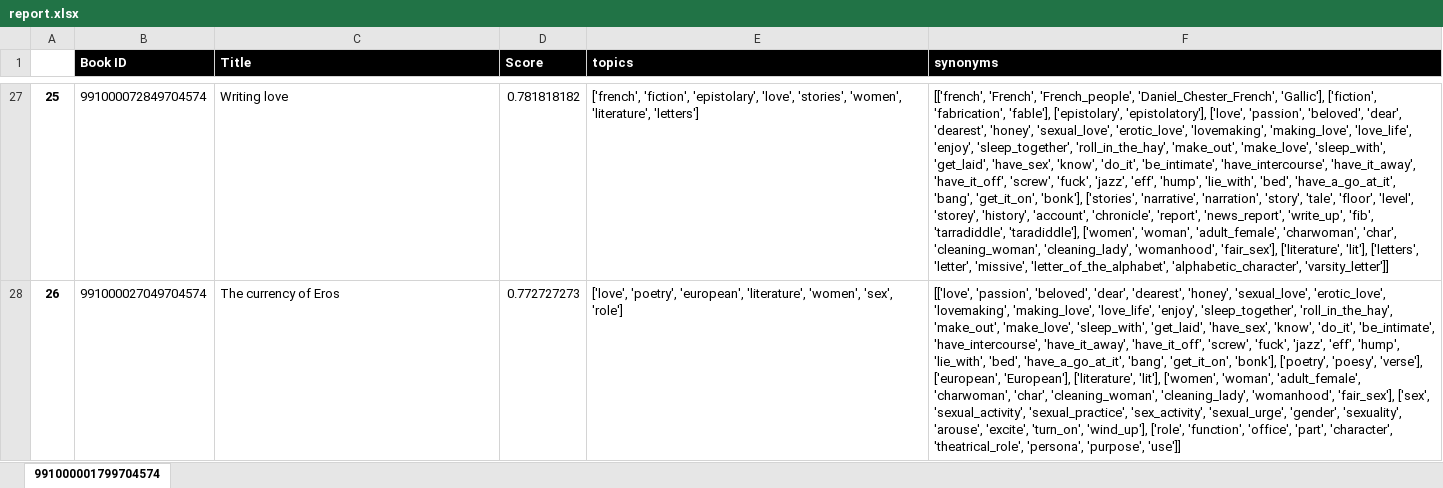
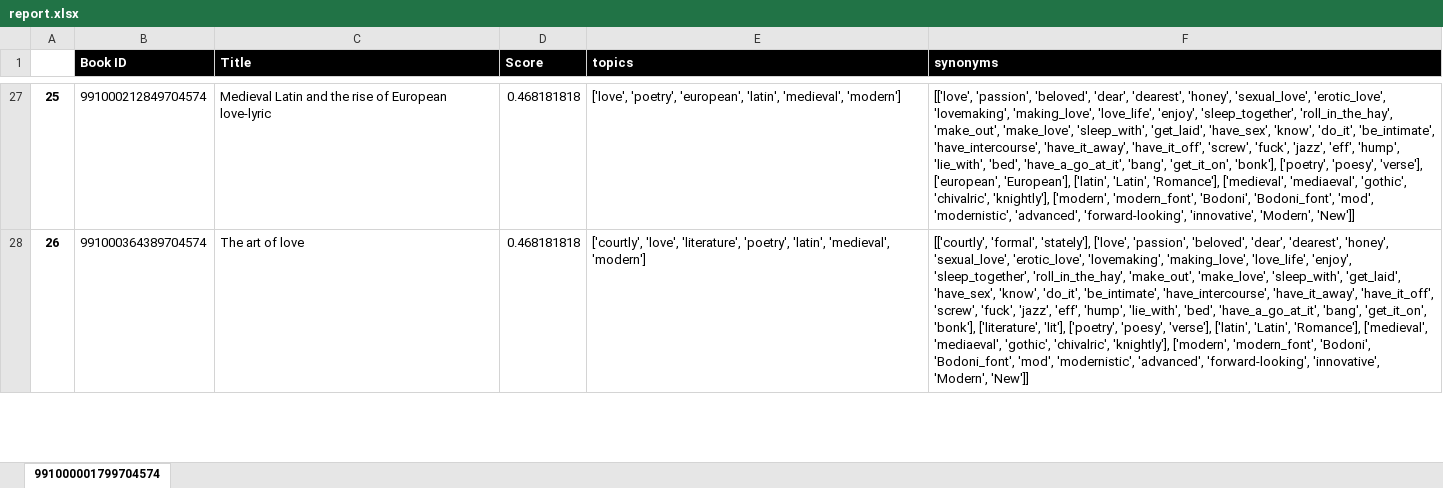
Before and after one commit to sapirnahum26394/NLP_Book_Recommendation, an Excel workbook: BackEnd/files/report.xlsx, sheet 991000001799704574, drawn as a sheet; only a part is shown, gaps mark what is left out; values as stored, in another font and other column widths than the file's, no borders; the diff covers the shown part only; the diff names each change by its address in the sheet, - before the commit and + after, or states it on an @@ line.

Commit message:
update report and rating

```diff
--- a/BackEnd/files/report.xlsx (sheet 991000001799704574)
+++ b/BackEnd/files/report.xlsx (sheet 991000001799704574)
-B27 (Book ID): 991000072849704574
+B27 (Book ID): 991000212849704574
-C27 (Title): Writing love
+C27 (Title): Medieval Latin and the rise of European love-lyric
-D27 (Score): 0.781818182
+D27 (Score): 0.468181818
-E27 (topics): ['french', 'fiction', 'epistolary', 'love', 'stories', 'women', 'literature', 'letters']
+E27 (topics): ['love', 'poetry', 'european', 'latin', 'medieval', 'modern']
-F27 (synonyms): [['french', 'French', 'French_people', 'Daniel_Chester_French', 'Gallic'], ['fiction', 'fabrication', 'fable'], ['epistolary', 'epistolatory'], ['love', 'passion', 'beloved', 'dear', 'dearest', 'honey', 'sexual_love', 'erotic_love', 'lovemaking', 'making_love', 'love_life', 'enjoy', 'sleep_together', 'roll_in_the_hay', 'make_out', 'make_love', 'sleep_with', 'get_laid', 'have_sex', 'know', 'do_it', 'be_intimate', 'have_intercourse', 'have_it_away', 'have_it_off', 'screw', 'fuck', 'jazz', 'eff', 'hump', 'lie_with', 'bed', 'have_a_go_at_it', 'bang', 'get_it_on', 'bonk'], ['stories', 'narrative', 'narration', 'story', 'tale', 'floor', 'level', 'storey', 'history', 'account', 'chronicle', 'report', 'news_report', 'write_up', 'fib', 'tarradiddle', 'taradiddle'], ['women', 'woman', 'adult_female', 'charwoman', 'char', 'cleaning_woman', 'cleaning_lady', 'womanhood', 'fair_sex'], ['literature', 'lit'], ['letters', 'letter', 'missive', 'letter_of_the_alphabet', 'alphabetic_character', 'varsity_letter']]
+F27 (synonyms): [['love', 'passion', 'beloved', 'dear', 'dearest', 'honey', 'sexual_love', 'erotic_love', 'lovemaking', 'making_love', 'love_life', 'enjoy', 'sleep_together', 'roll_in_the_hay', 'make_out', 'make_love', 'sleep_with', 'get_laid', 'have_sex', 'know', 'do_it', 'be_intimate', 'have_intercourse', 'have_it_away', 'have_it_off', 'screw', 'fuck', 'jazz', 'eff', 'hump', 'lie_with', 'bed', 'have_a_go_at_it', 'bang', 'get_it_on', 'bonk'], ['poetry', 'poesy', 'verse'], ['european', 'European'], ['latin', 'Latin', 'Romance'], ['medieval', 'mediaeval', 'gothic', 'chivalric', 'knightly'], ['modern', 'modern_font', 'Bodoni', 'Bodoni_font', 'mod', 'modernistic', 'advanced', 'forward-looking', 'innovative', 'Modern', 'New']]
-B28 (Book ID): 991000027049704574
+B28 (Book ID): 991000364389704574
-C28 (Title): The currency of Eros
+C28 (Title): The art of love
-D28 (Score): 0.772727273
+D28 (Score): 0.468181818
-E28 (topics): ['love', 'poetry', 'european', 'literature', 'women', 'sex', 'role']
+E28 (topics): ['courtly', 'love', 'literature', 'poetry', 'latin', 'medieval', 'modern']
-F28 (synonyms): [['love', 'passion', 'beloved', 'dear', 'dearest', 'honey', 'sexual_love', 'erotic_love', 'lovemaking', 'making_love', 'love_life', 'enjoy', 'sleep_together', 'roll_in_the_hay', 'make_out', 'make_love', 'sleep_with', 'get_laid', 'have_sex', 'know', 'do_it', 'be_intimate', 'have_intercourse', 'have_it_away', 'have_it_off', 'screw', 'fuck', 'jazz', 'eff', 'hump', 'lie_with', 'bed', 'have_a_go_at_it', 'bang', 'get_it_on', 'bonk'], ['poetry', 'poesy', 'verse'], ['european', 'European'], ['literature', 'lit'], ['women', 'woman', 'adult_female', 'charwoman', 'char', 'cleaning_woman', 'cleaning_lady', 'womanhood', 'fair_sex'], ['sex', 'sexual_activity', 'sexual_practice', 'sex_activity', 'sexual_urge', 'gender', 'sexuality', 'arouse', 'excite', 'turn_on', 'wind_up'], ['role', 'function', 'office', 'part', 'character', 'theatrical_role', 'persona', 'purpose', 'use']]
+F28 (synonyms): [['courtly', 'formal', 'stately'], ['love', 'passion', 'beloved', 'dear', 'dearest', 'honey', 'sexual_love', 'erotic_love', 'lovemaking', 'making_love', 'love_life', 'enjoy', 'sleep_together', 'roll_in_the_hay', 'make_out', 'make_love', 'sleep_with', 'get_laid', 'have_sex', 'know', 'do_it', 'be_intimate', 'have_intercourse', 'have_it_away', 'have_it_off', 'screw', 'fuck', 'jazz', 'eff', 'hump', 'lie_with', 'bed', 'have_a_go_at_it', 'bang', 'get_it_on', 'bonk'], ['literature', 'lit'], ['poetry', 'poesy', 'verse'], ['latin', 'Latin', 'Romance'], ['medieval', 'mediaeval', 'gothic', 'chivalric', 'knightly'], ['modern', 'modern_font', 'Bodoni', 'Bodoni_font', 'mod', 'modernistic', 'advanced', 'forward-looking', 'innovative', 'Modern', 'New']]
```
Also changed, not shown: 270 edited cells elsewhere in this sheet, 1 other file.
